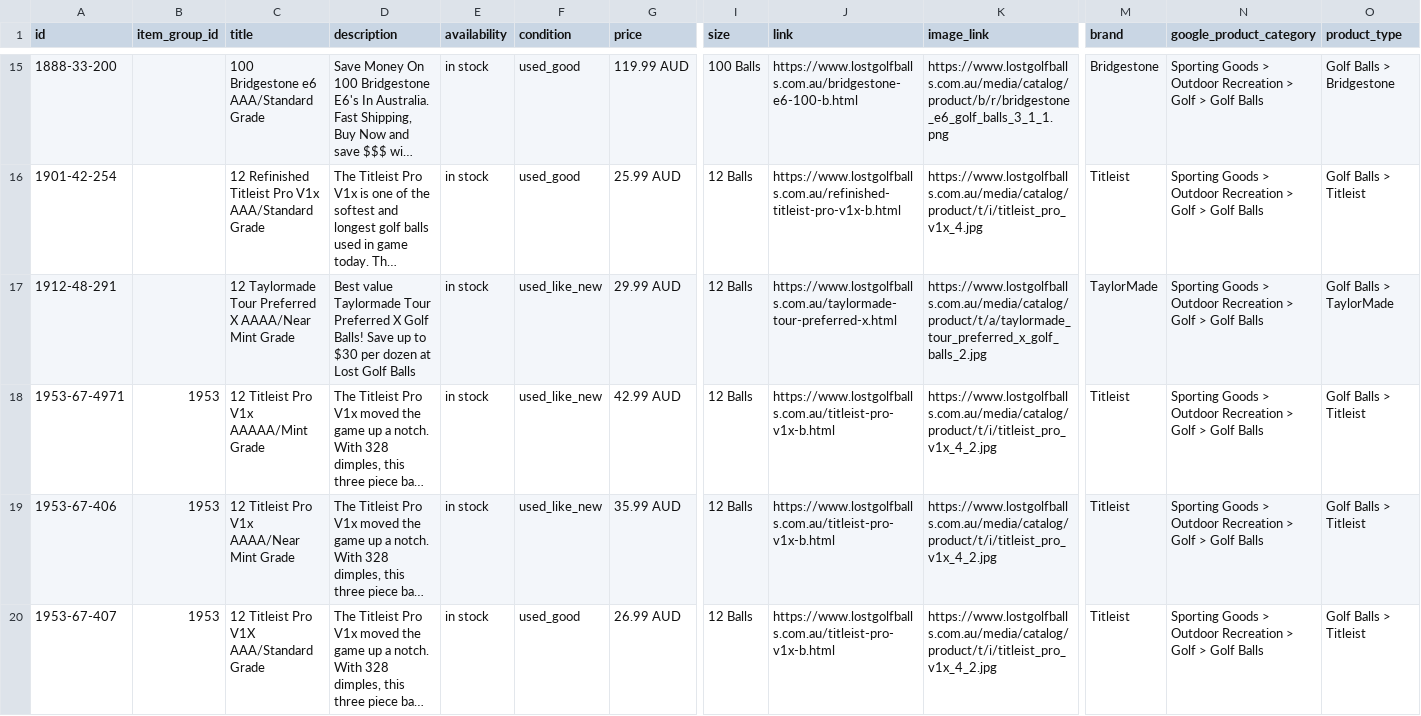
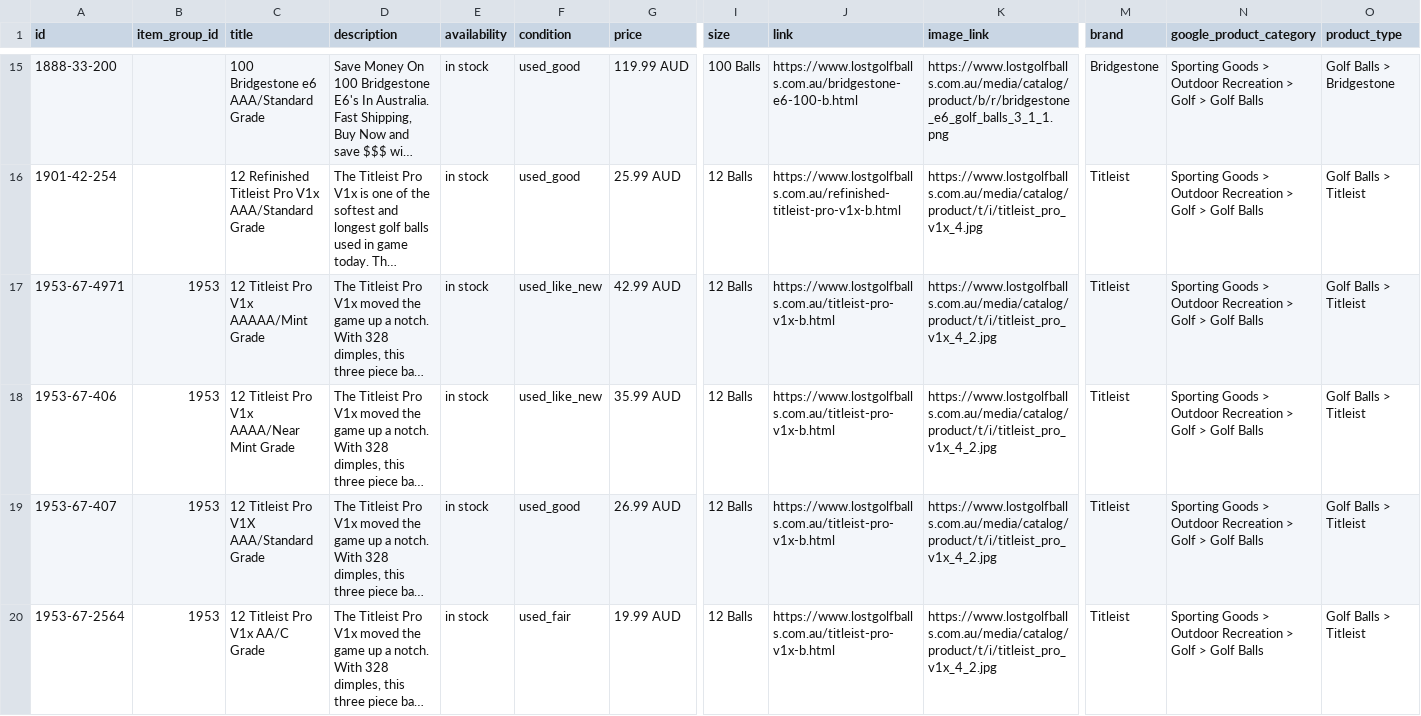
Before and after one commit to NavneetNairFj/catalog-feed, a CSV file: facebook.csv, drawn as a sheet; only a part is shown, gaps mark what is left out; the shorter side is filled out with more unchanged rows; long unchanged cells end in …; removed rows and columns are numbered as before the commit, all else as after; rows hold the shown columns only; the diff covers the shown part only; the diff names each change by its address in the sheet, - before the commit and + after, or states it on an @@ line.

```diff
--- a/facebook.csv
+++ b/facebook.csv
-row 17: 1912-48-291 |  | 12 Taylormade Tour Preferred X AAAA/Near Mint Grade | Best value Taylormade Tour Preferred X Golf Balls! Save up to $30 per dozen at Lost Golf Balls | in stock | used_like_new | 29.99 AUD | 12 Balls | https://www.lostgolfballs.com.au/taylormade-tour-preferred-x.html | https://www.lostgolfballs.com.au/media/catalog/product/t/a/taylormade_tour_preferred_x_golf_balls_2.jpg | TaylorMade | Sporting Goods > Outdoor Recreation > Golf > Golf Balls | Golf Balls > TaylorMade
```
Also changed, not shown: 6 added rows, 6 removed rows and 11 edited cells elsewhere in this file, 1 other file.
